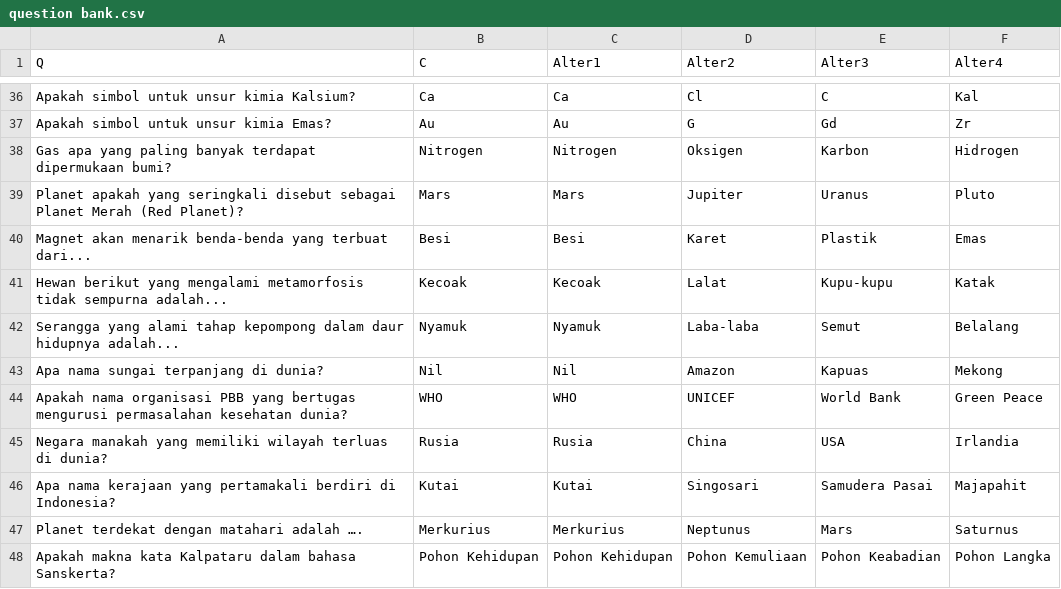
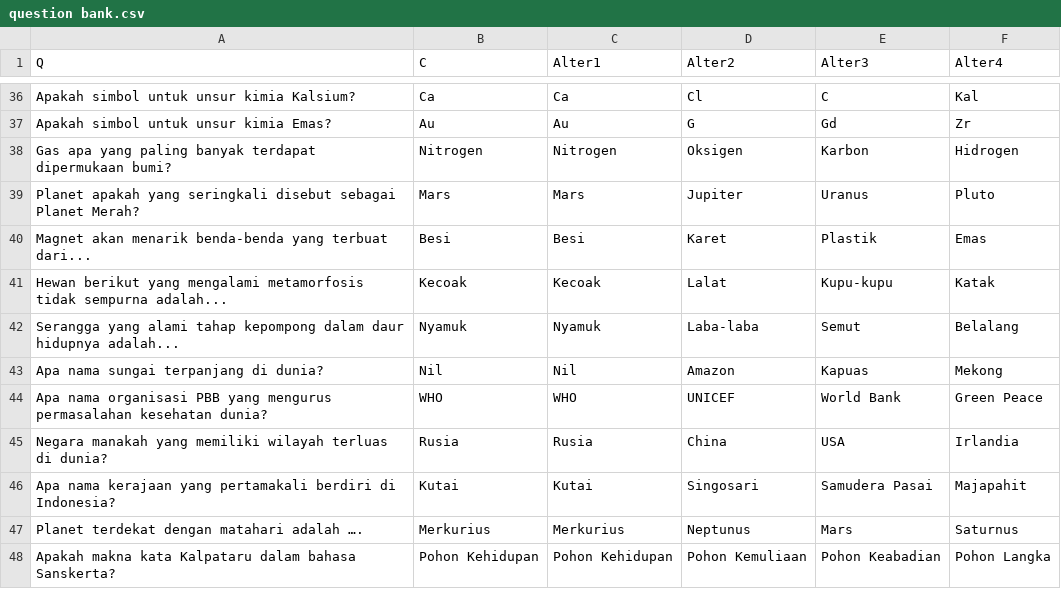
Before and after one commit to umiseldaa/finalproject, a CSV file: question bank.csv, drawn as a sheet; only a part is shown, gaps mark what is left out.

Commit message:
Update question bank.csv

```diff
--- a/question bank.csv
+++ b/question bank.csv
@@ -38,3 +38,3 @@ Apakah simbol untuk unsur kimia Emas?,Au,Au,G,Gd,Zr
 Gas apa yang paling banyak terdapat dipermukaan bumi?,Nitrogen,Nitrogen,Oksigen,Karbon,Hidrogen
-Planet apakah yang seringkali disebut sebagai Planet Merah (Red Planet)?,Mars,Mars,Jupiter,Uranus,Pluto
+Planet apakah yang seringkali disebut sebagai Planet Merah?,Mars,Mars,Jupiter,Uranus,Pluto
 Magnet akan menarik benda-benda yang terbuat dari...,Besi,Besi,Karet,Plastik,Emas
@@ -43,3 +43,3 @@ Serangga yang alami tahap kepompong dalam daur hidupnya adalah...,Nyamuk,Nyamuk,
 Apa nama sungai terpanjang di dunia?,Nil,Nil,Amazon,Kapuas,Mekong
-Apakah nama organisasi PBB yang bertugas mengurusi permasalahan kesehatan dunia?,WHO,WHO,UNICEF,World Bank,Green Peace
+Apa nama organisasi PBB yang mengurus permasalahan kesehatan dunia?,WHO,WHO,UNICEF,World Bank,Green Peace
 Negara manakah yang memiliki wilayah terluas di dunia?,Rusia,Rusia,China,USA,Irlandia
```
